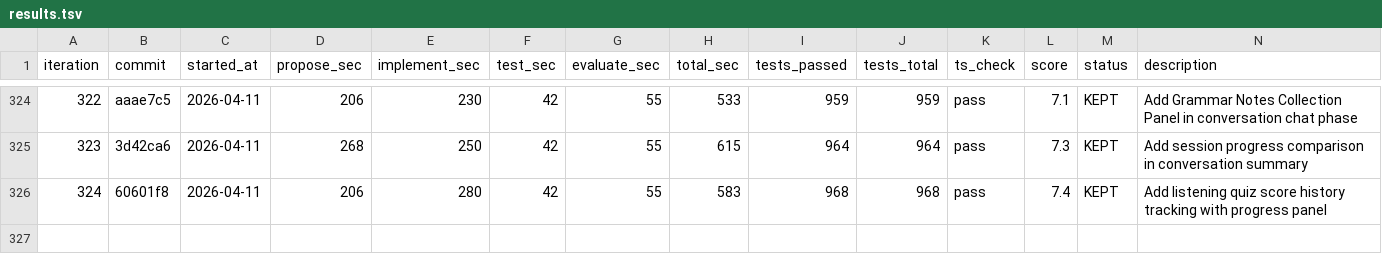
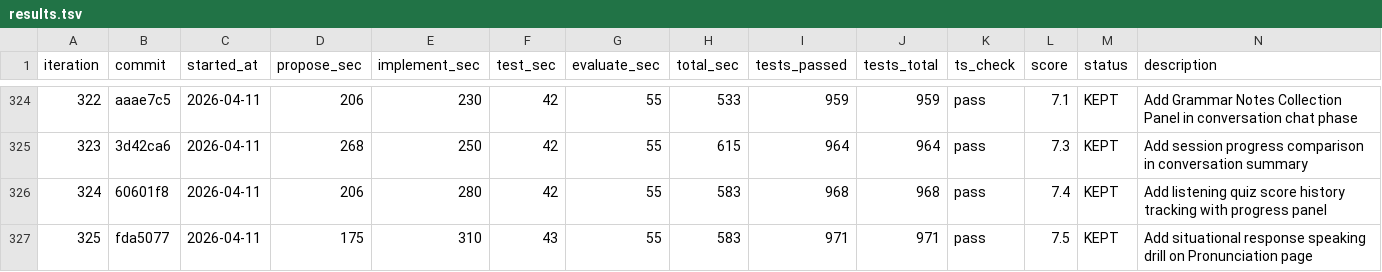
Before and after one commit to shitada/english-app, a TSV file: autoresearch/results.tsv, drawn as a sheet; only a part is shown, gaps mark what is left out.

```diff
--- a/autoresearch/results.tsv
+++ b/autoresearch/results.tsv
@@ -326 +326,2 @@ iteration	commit	started_at	propose_sec	implement_sec	test_sec	evaluate_sec	tota
 324	60601f8	2026-04-11	206	280	42	55	583	968	968	pass	7.4	KEPT	Add listening quiz score history tracking with progress panel
+325	fda5077	2026-04-11	175	310	43	55	583	971	971	pass	7.5	KEPT	Add situational response speaking drill on Pronunciation page
```
Also changed, not shown: 6 other files.
